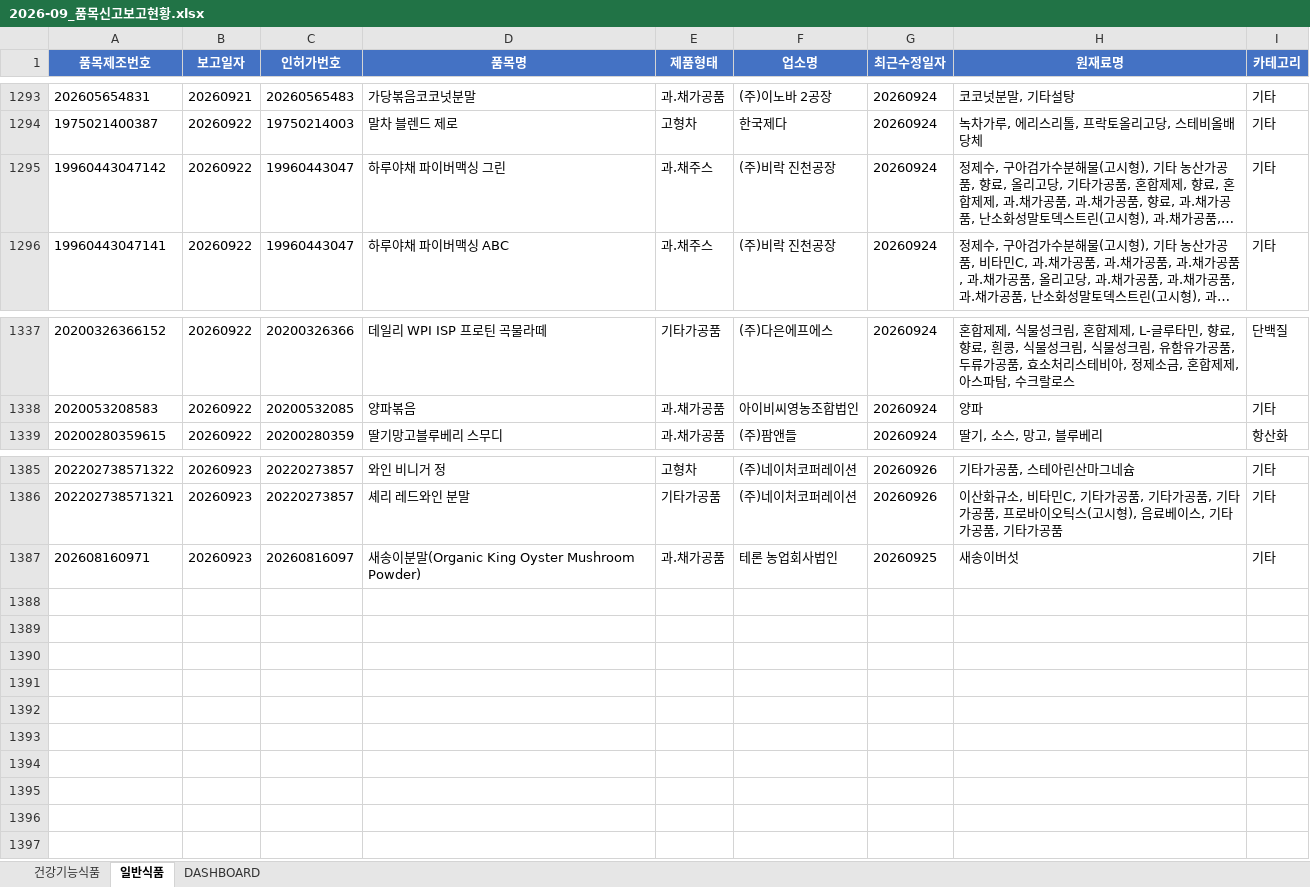
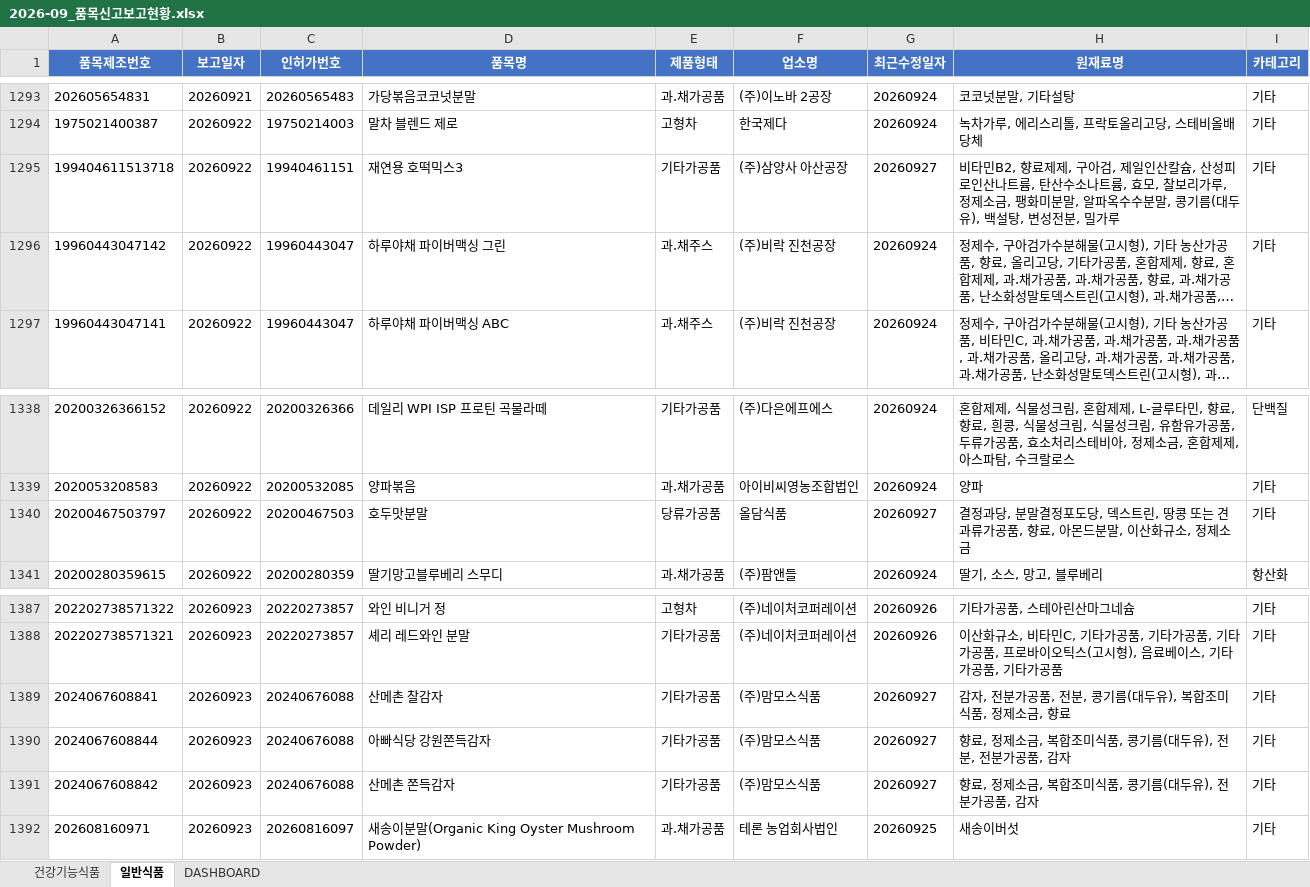
Before and after one commit to primexx98-sudo/food-product-status, an Excel workbook: output/2026-09_품목신고보고현황.xlsx, sheet 일반식품, drawn as a sheet; only a part is shown, gaps mark what is left out; long unchanged cells end in …; values as stored, in another font and other column widths than the file's, no borders; the diff names each change by its address in the sheet, - before the commit and + after, or states it on an @@ line.

```diff
--- a/output/2026-09_품목신고보고현황.xlsx (sheet 일반식품)
+++ b/output/2026-09_품목신고보고현황.xlsx (sheet 일반식품)
+row 1295: 199404611513718 | 20260922 | 19940461151 | 재연용 호떡믹스3 | 기타가공품 | (주)삼양사 아산공장 | 20260927 | 비타민B2, 향료제제, 구아검, 제일인산칼슘, 산성피로인산나트륨, 탄산수소나트륨, 효모, 찰보리가루, 정제소금, 팽화미분말, 알파옥수수분말, 콩기름(대두유), 백설탕, 변성전분, 밀가루 | 기타
+row 1340: 20200467503797 | 20260922 | 20200467503 | 호두맛분말 | 당류가공품 | 올담식품 | 20260927 | 결정과당, 분말결정포도당, 덱스트린, 땅콩 또는 견과류가공품, 향료, 아몬드분말, 이산화규소, 정제소금 | 기타
+row 1389: 2024067608841 | 20260923 | 20240676088 | 산메촌 찰감자 | 기타가공품 | (주)맘모스식품 | 20260927 | 감자, 전분가공품, 전분, 콩기름(대두유), 복합조미식품, 정제소금, 향료 | 기타
+row 1390: 2024067608844 | 20260923 | 20240676088 | 아빠식당 강원쫀득감자 | 기타가공품 | (주)맘모스식품 | 20260927 | 향료, 정제소금, 복합조미식품, 콩기름(대두유), 전분, 전분가공품, 감자 | 기타
+row 1391: 2024067608842 | 20260923 | 20240676088 | 산메촌 쫀득감자 | 기타가공품 | (주)맘모스식품 | 20260927 | 향료, 정제소금, 복합조미식품, 콩기름(대두유), 전분가공품, 감자 | 기타
```
Also changed, not shown: sheet DASHBOARD, 8 other files.
